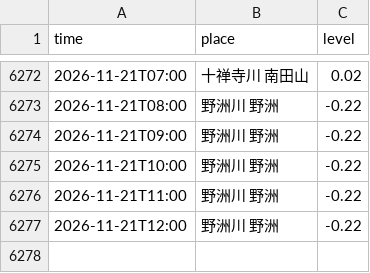
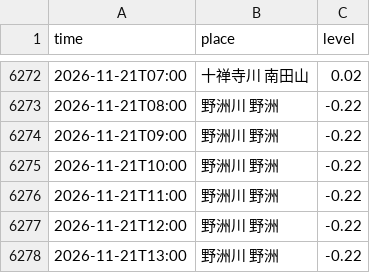
Before and after one commit to suzuhaya5666-lgtm/Biwakodate, a CSV file: data/rivers.csv, drawn as a sheet; only a part is shown, gaps mark what is left out; the diff names each change by its address in the sheet, - before the commit and + after, or states it on an @@ line.

```diff
--- a/data/rivers.csv
+++ b/data/rivers.csv
+row 6278: 2026-11-21T13:00 | 野洲川 野洲 | -0.22
```
Also changed, not shown: data/observations.csv, 3 other files.
